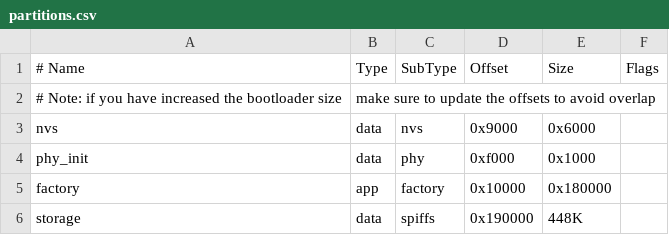
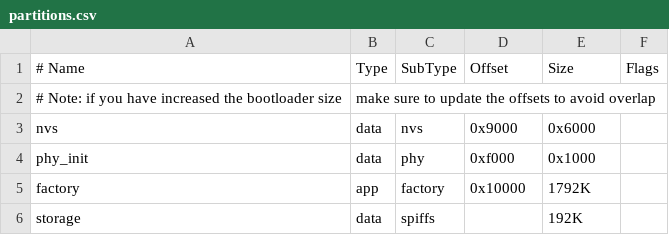
Before and after one commit to denko-rb/mruby-denko, a CSV file: esp32-2mb/partitions.csv, drawn as a sheet.

Commit message:
Change partition tables for all variants

```diff
--- a/esp32-2mb/partitions.csv
+++ b/esp32-2mb/partitions.csv
@@ -4,3 +4,3 @@ nvs,      data, nvs,     0x9000,   0x6000,
 phy_init, data, phy,     0xf000,   0x1000,
-factory,  app,  factory, 0x10000,  0x180000,
-storage,  data, spiffs,  0x190000, 448K,
+factory,  app,  factory, 0x10000,  1792K,
+storage,  data, spiffs,  ,         192K,
```
Also changed, not shown: esp32s2-2mb/partitions.csv, esp32s3-2mb/partitions.csv.
